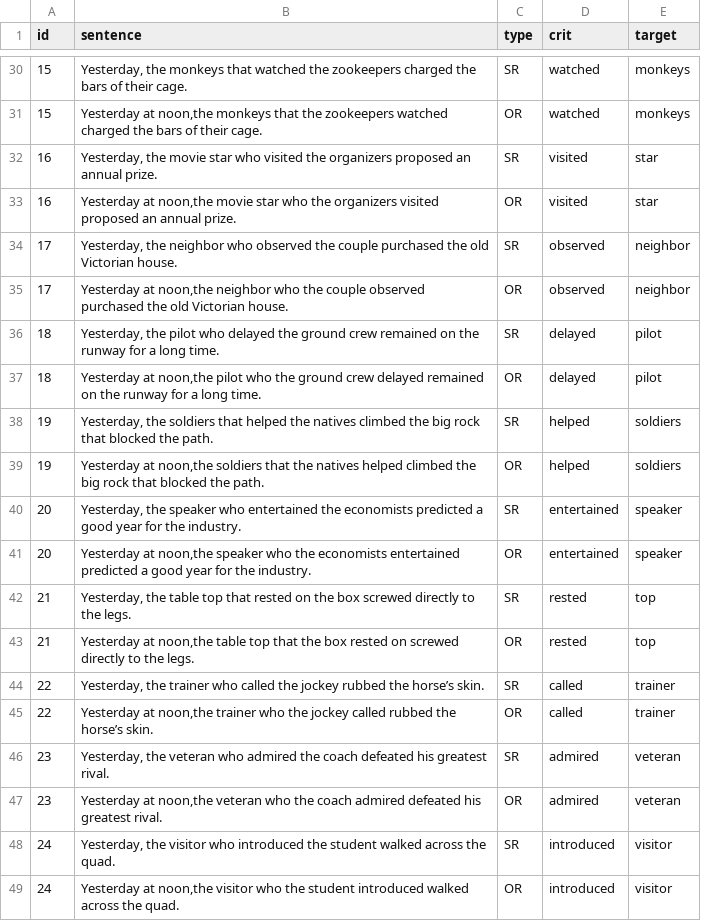
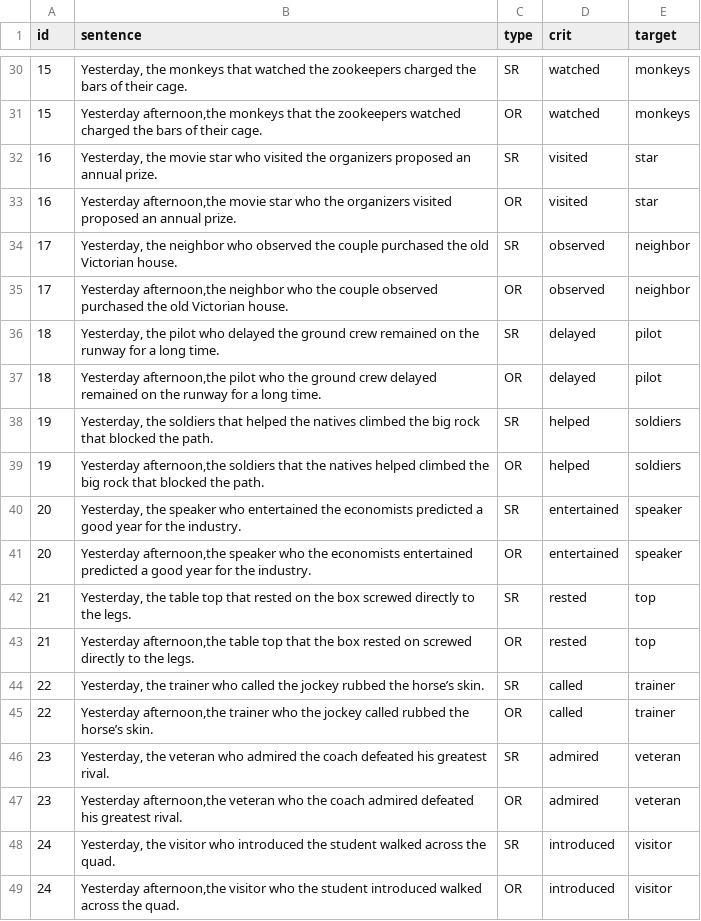
Before and after one commit to soohyunryu/memory-for-prediction, a CSV file: embeddings/data/Staub2010_loc_control_src.csv, drawn as a sheet; only a part is shown, gaps mark what is left out; the diff covers the shown part only.

```diff
--- a/embeddings/data/Staub2010_loc_control_src.csv
+++ b/embeddings/data/Staub2010_loc_control_src.csv
@@ -30,20 +30,20 @@
 15,"Yesterday, the monkeys that watched the zookeepers charged the bars of their cage.",SR,watched,monkeys
-15,"Yesterday at noon,the monkeys that the zookeepers watched charged the bars of their cage.",OR,watched,monkeys
+15,"Yesterday afternoon,the monkeys that the zookeepers watched charged the bars of their cage.",OR,watched,monkeys
 16,"Yesterday, the movie star who visited the organizers proposed an annual prize.",SR,visited,star
-16,"Yesterday at noon,the movie star who the organizers visited proposed an annual prize.",OR,visited,star
+16,"Yesterday afternoon,the movie star who the organizers visited proposed an annual prize.",OR,visited,star
 17,"Yesterday, the neighbor who observed the couple purchased the old Victorian house.",SR,observed,neighbor
-17,"Yesterday at noon,the neighbor who the couple observed purchased the old Victorian house.",OR,observed,neighbor
+17,"Yesterday afternoon,the neighbor who the couple observed purchased the old Victorian house.",OR,observed,neighbor
 18,"Yesterday, the pilot who delayed the ground crew remained on the runway for a long time.",SR,delayed,pilot
-18,"Yesterday at noon,the pilot who the ground crew delayed remained on the runway for a long time.",OR,delayed,pilot
+18,"Yesterday afternoon,the pilot who the ground crew delayed remained on the runway for a long time.",OR,delayed,pilot
 19,"Yesterday, the soldiers that helped the natives climbed the big rock that blocked the path.",SR,helped,soldiers
-19,"Yesterday at noon,the soldiers that the natives helped climbed the big rock that blocked the path.",OR,helped,soldiers
+19,"Yesterday afternoon,the soldiers that the natives helped climbed the big rock that blocked the path.",OR,helped,soldiers
 20,"Yesterday, the speaker who entertained the economists predicted a good year for the industry.",SR,entertained,speaker
-20,"Yesterday at noon,the speaker who the economists entertained predicted a good year for the industry.",OR,entertained,speaker
+20,"Yesterday afternoon,the speaker who the economists entertained predicted a good year for the industry.",OR,entertained,speaker
 21,"Yesterday, the table top that rested on the box screwed directly to the legs.",SR,rested,top
-21,"Yesterday at noon,the table top that the box rested on screwed directly to the legs.",OR,rested,top
+21,"Yesterday afternoon,the table top that the box rested on screwed directly to the legs.",OR,rested,top
 22,"Yesterday, the trainer who called the jockey rubbed the horse’s skin.",SR,called,trainer
-22,"Yesterday at noon,the trainer who the jockey called rubbed the horse’s skin.",OR,called,trainer
+22,"Yesterday afternoon,the trainer who the jockey called rubbed the horse’s skin.",OR,called,trainer
 23,"Yesterday, the veteran who admired the coach defeated his greatest rival.",SR,admired,veteran
-23,"Yesterday at noon,the veteran who the coach admired defeated his greatest rival.",OR,admired,veteran
+23,"Yesterday afternoon,the veteran who the coach admired defeated his greatest rival.",OR,admired,veteran
 24,"Yesterday, the visitor who introduced the student walked across the quad.",SR,introduced,visitor
-24,"Yesterday at noon,the visitor who the student introduced walked across the quad.",OR,introduced,visitor
+24,"Yesterday afternoon,the visitor who the student introduced walked across the quad.",OR,introduced,visitor
```
Also changed, not shown: 14 edited cells elsewhere in this file, embeddings/data/Staub2010_loc_control_orc.csv.
